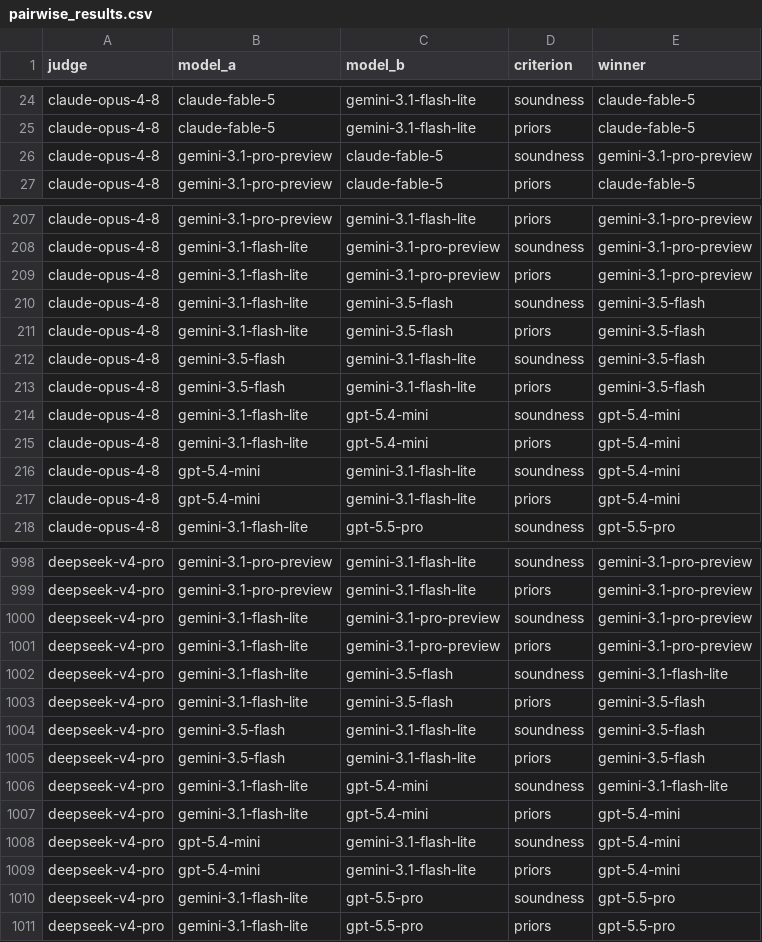
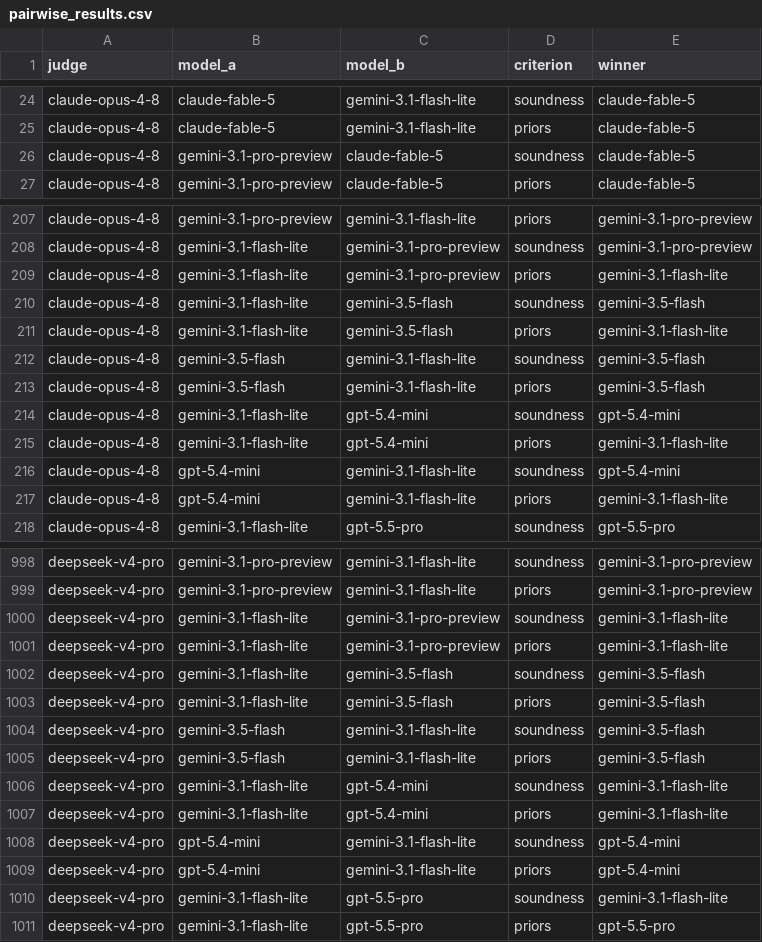
Before and after one commit to shanejorr/footval, a CSV file: outputs/data/pairwise_results.csv, drawn as a sheet; only a part is shown, gaps mark what is left out; the diff covers the shown part only.

```diff
--- a/outputs/data/pairwise_results.csv
+++ b/outputs/data/pairwise_results.csv
@@ -25,3 +25,3 @@ claude-opus-4-8,claude-fable-5,gemini-3.1-flash-lite,soundness,claude-fable-5
 claude-opus-4-8,claude-fable-5,gemini-3.1-flash-lite,priors,claude-fable-5
-claude-opus-4-8,gemini-3.1-pro-preview,claude-fable-5,soundness,gemini-3.1-pro-preview
+claude-opus-4-8,gemini-3.1-pro-preview,claude-fable-5,soundness,claude-fable-5
 claude-opus-4-8,gemini-3.1-pro-preview,claude-fable-5,priors,claude-fable-5
@@ -208,5 +208,5 @@ claude-opus-4-8,gemini-3.1-pro-preview,gemini-3.1-flash-lite,priors,gemini-3.1-p
 claude-opus-4-8,gemini-3.1-flash-lite,gemini-3.1-pro-preview,soundness,gemini-3.1-pro-preview
-claude-opus-4-8,gemini-3.1-flash-lite,gemini-3.1-pro-preview,priors,gemini-3.1-pro-preview
+claude-opus-4-8,gemini-3.1-flash-lite,gemini-3.1-pro-preview,priors,gemini-3.1-flash-lite
 claude-opus-4-8,gemini-3.1-flash-lite,gemini-3.5-flash,soundness,gemini-3.5-flash
-claude-opus-4-8,gemini-3.1-flash-lite,gemini-3.5-flash,priors,gemini-3.5-flash
+claude-opus-4-8,gemini-3.1-flash-lite,gemini-3.5-flash,priors,gemini-3.1-flash-lite
 claude-opus-4-8,gemini-3.5-flash,gemini-3.1-flash-lite,soundness,gemini-3.5-flash
@@ -214,5 +214,5 @@ claude-opus-4-8,gemini-3.5-flash,gemini-3.1-flash-lite,priors,gemini-3.5-flash
 claude-opus-4-8,gemini-3.1-flash-lite,gpt-5.4-mini,soundness,gpt-5.4-mini
-claude-opus-4-8,gemini-3.1-flash-lite,gpt-5.4-mini,priors,gpt-5.4-mini
+claude-opus-4-8,gemini-3.1-flash-lite,gpt-5.4-mini,priors,gemini-3.1-flash-lite
 claude-opus-4-8,gpt-5.4-mini,gemini-3.1-flash-lite,soundness,gpt-5.4-mini
-claude-opus-4-8,gpt-5.4-mini,gemini-3.1-flash-lite,priors,gpt-5.4-mini
+claude-opus-4-8,gpt-5.4-mini,gemini-3.1-flash-lite,priors,gemini-3.1-flash-lite
 claude-opus-4-8,gemini-3.1-flash-lite,gpt-5.5-pro,soundness,gpt-5.5-pro
@@ -999,5 +999,5 @@ deepseek-v4-pro,gemini-3.1-pro-preview,gemini-3.1-flash-lite,soundness,gemini-3.
 deepseek-v4-pro,gemini-3.1-pro-preview,gemini-3.1-flash-lite,priors,gemini-3.1-pro-preview
-deepseek-v4-pro,gemini-3.1-flash-lite,gemini-3.1-pro-preview,soundness,gemini-3.1-pro-preview
-deepseek-v4-pro,gemini-3.1-flash-lite,gemini-3.1-pro-preview,priors,gemini-3.1-pro-preview
-deepseek-v4-pro,gemini-3.1-flash-lite,gemini-3.5-flash,soundness,gemini-3.1-flash-lite
+deepseek-v4-pro,gemini-3.1-flash-lite,gemini-3.1-pro-preview,soundness,gemini-3.1-flash-lite
+deepseek-v4-pro,gemini-3.1-flash-lite,gemini-3.1-pro-preview,priors,gemini-3.1-flash-lite
+deepseek-v4-pro,gemini-3.1-flash-lite,gemini-3.5-flash,soundness,gemini-3.5-flash
 deepseek-v4-pro,gemini-3.1-flash-lite,gemini-3.5-flash,priors,gemini-3.5-flash
@@ -1006,6 +1006,6 @@ deepseek-v4-pro,gemini-3.5-flash,gemini-3.1-flash-lite,priors,gemini-3.5-flash
 deepseek-v4-pro,gemini-3.1-flash-lite,gpt-5.4-mini,soundness,gemini-3.1-flash-lite
-deepseek-v4-pro,gemini-3.1-flash-lite,gpt-5.4-mini,priors,gpt-5.4-mini
+deepseek-v4-pro,gemini-3.1-flash-lite,gpt-5.4-mini,priors,gemini-3.1-flash-lite
 deepseek-v4-pro,gpt-5.4-mini,gemini-3.1-flash-lite,soundness,gpt-5.4-mini
 deepseek-v4-pro,gpt-5.4-mini,gemini-3.1-flash-lite,priors,gpt-5.4-mini
-deepseek-v4-pro,gemini-3.1-flash-lite,gpt-5.5-pro,soundness,gpt-5.5-pro
+deepseek-v4-pro,gemini-3.1-flash-lite,gpt-5.5-pro,soundness,gemini-3.1-flash-lite
 deepseek-v4-pro,gemini-3.1-flash-lite,gpt-5.5-pro,priors,gpt-5.5-pro
```
Also changed, not shown: 112 edited cells elsewhere in this file, outputs/data/bradley_terry_judge_effects.csv, outputs/data/bradley_terry_rankings.csv, 6 other files.
